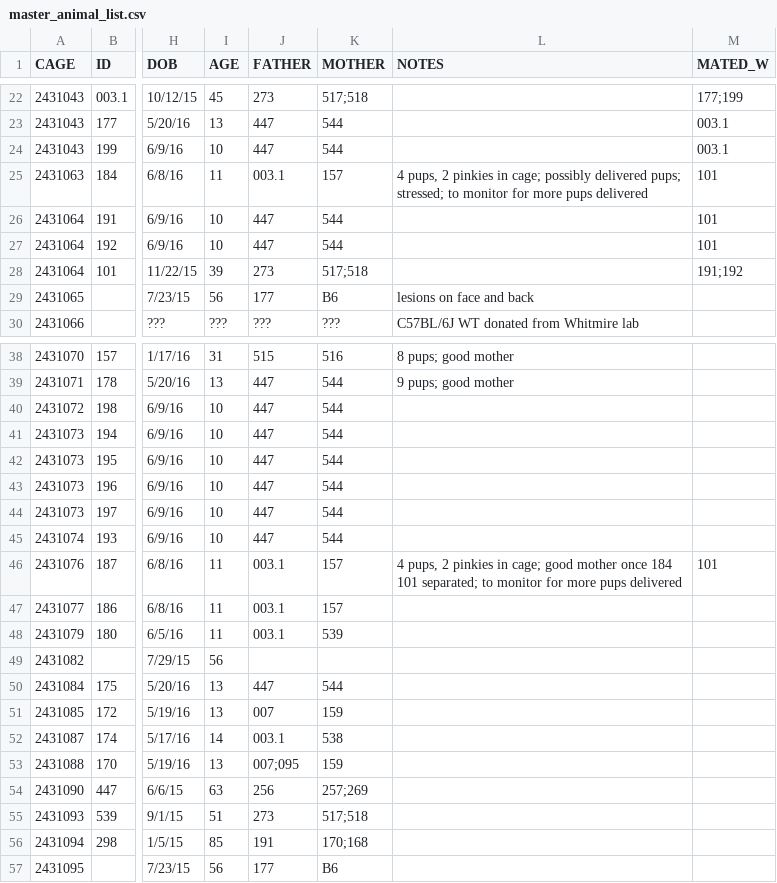
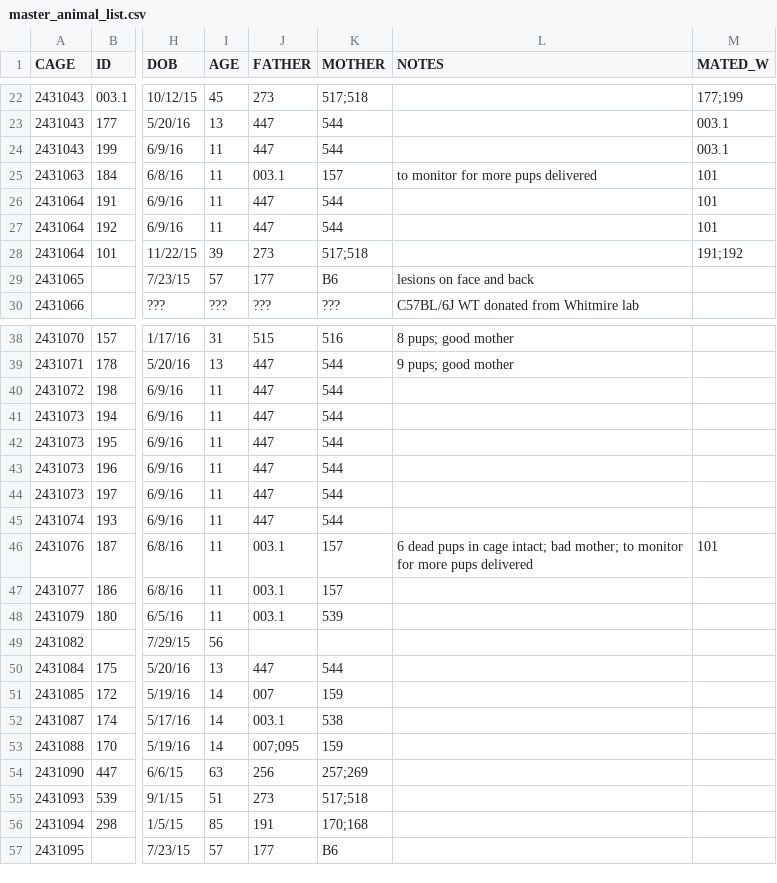
Before and after one commit to qzhanglab/animal_tracking, a CSV file: master_animal_list.csv, drawn as a sheet; only a part is shown, gaps mark what is left out; the diff covers the shown part only; the diff names each change by its address in the sheet, - before the commit and + after, or states it on an @@ line.

Commit message:
187 pups dead; 184/187 monitoring

```diff
--- a/master_animal_list.csv
+++ b/master_animal_list.csv
-I24 (AGE): 10
+I24 (AGE): 11
-L25 (NOTES): 4 pups, 2 pinkies in cage; possibly delivered pups; stressed; to monitor…
+L25 (NOTES): to monitor…
-I26:I27 (AGE): 10
+I26:I27 (AGE): 11
-I29 (AGE): 56
+I29 (AGE): 57
-I40:I45 (AGE): 10
+I40:I45 (AGE): 11
-L46 (NOTES): 4 pups, 2 pinkies in cage; good mother once 184 101 separated; to monitor…
+L46 (NOTES): 6 dead pups in cage intact; bad mother; to monitor…
-I51 (AGE): 13
+I51 (AGE): 14
-I53 (AGE): 13
+I53 (AGE): 14
-I57 (AGE): 56
+I57 (AGE): 57
```
Also changed, not shown: 4 edited cells elsewhere in this file.
